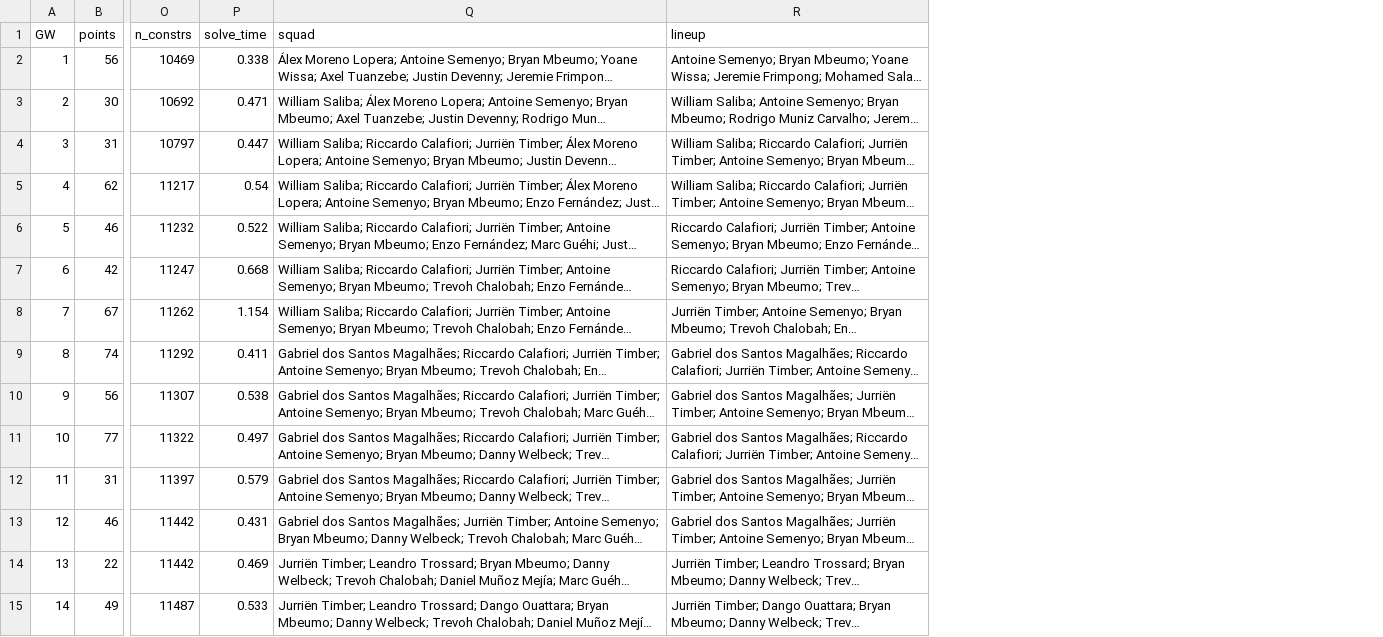
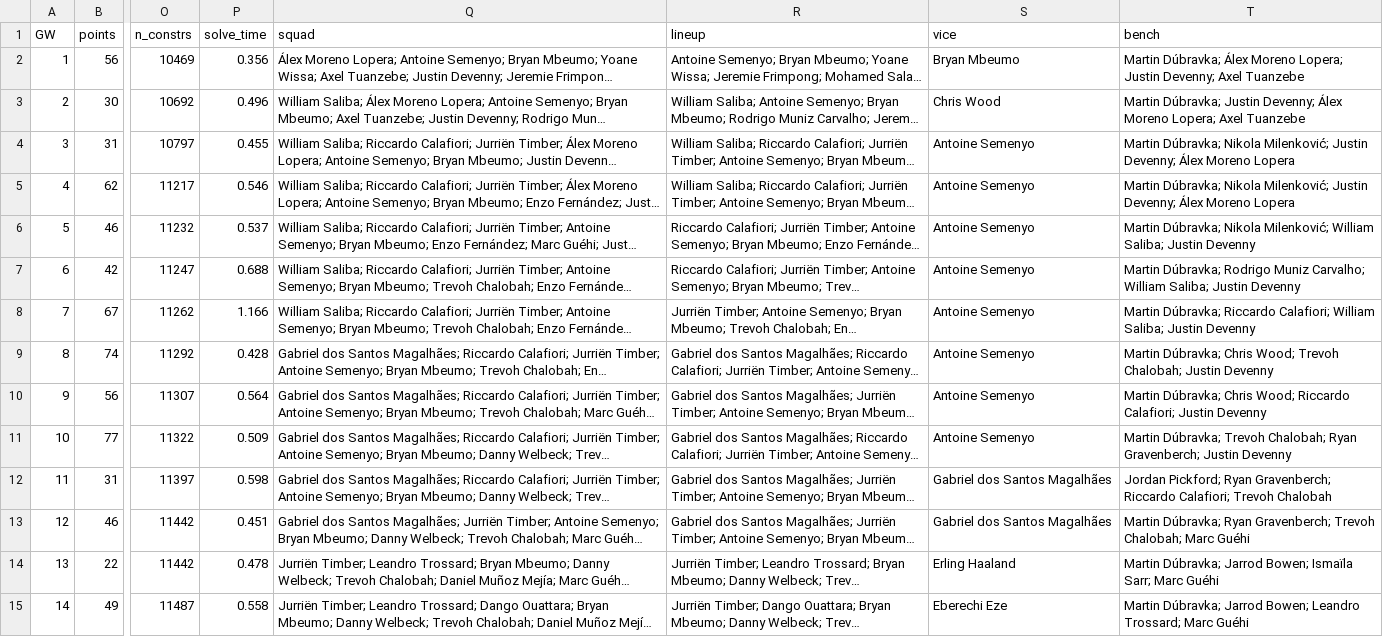
Before and after one commit to whwlgkqjxm/ISE3230-Group5-FPL, a CSV file: results/season_sens_budget100.csv, drawn as a sheet; only a part is shown, gaps mark what is left out; long unchanged cells end in …; the diff covers the shown part only; the diff names each change by its address in the sheet, - before the commit and + after, or states it on an @@ line.

```diff
--- a/results/season_sens_budget100.csv
+++ b/results/season_sens_budget100.csv
+column S (vice), rows 2-15: Bryan Mbeumo | Chris Wood | Antoine Semenyo | Antoine Semenyo | Antoine Semenyo | Antoine Semenyo | Antoine Semenyo | Antoine Semenyo | Antoine Semenyo | Antoine Semenyo | Gabriel dos Santos Magalhães | Gabriel dos Santos Magalhães | Erling Haaland | Eberechi Eze
+column T (bench), rows 2-15: Martin Dúbravka; Álex Moreno Lopera; Justin Devenny; Axel Tuanzebe | Martin Dúbravka; Justin Devenny; Álex Moreno Lopera; Axel Tuanzebe | Martin Dúbravka; Nikola Milenković; Justin Devenny; Álex Moreno Lopera | Martin Dúbravka; Nikola Milenković; Justin Devenny; Álex Moreno Lopera | Martin Dúbravka; Nikola Milenković; William Saliba; Justin Devenny | Martin Dúbravka; Rodrigo Muniz Carvalho; William Saliba; Justin Devenny | Martin Dúbravka; Riccardo Calafiori; William Saliba; Justin Devenny | Martin Dúbravka; Chris Wood; Trevoh Chalobah; Justin Devenny | Martin Dúbravka; Chris Wood; Riccardo Calafiori; Justin Devenny | Martin Dúbravka; Trevoh Chalobah; Ryan Gravenberch; Justin Devenny | Jordan Pickford; Ryan Gravenberch; Riccardo Calafiori; Trevoh Chalobah | Martin Dúbravka; Ryan Gravenberch; Trevoh Chalobah; Marc Guéhi | Martin Dúbravka; Jarrod Bowen; Ismaïla Sarr; Marc Guéhi | Martin Dúbravka; Jarrod Bowen; Leandro Trossard; Marc Guéhi
-P2 (solve_time): 0.338
+P2 (solve_time): 0.356
-P3 (solve_time): 0.471
+P3 (solve_time): 0.496
-P4 (solve_time): 0.447
+P4 (solve_time): 0.455
-P5 (solve_time): 0.54
+P5 (solve_time): 0.546
-P6 (solve_time): 0.522
+P6 (solve_time): 0.537
-P7 (solve_time): 0.668
+P7 (solve_time): 0.688
-P8 (solve_time): 1.154
+P8 (solve_time): 1.166
-P9 (solve_time): 0.411
+P9 (solve_time): 0.428
-P10 (solve_time): 0.538
+P10 (solve_time): 0.564
-P11 (solve_time): 0.497
+P11 (solve_time): 0.509
-P12 (solve_time): 0.579
+P12 (solve_time): 0.598
-P13 (solve_time): 0.431
+P13 (solve_time): 0.451
-P14 (solve_time): 0.469
+P14 (solve_time): 0.478
-P15 (solve_time): 0.533
+P15 (solve_time): 0.558
```
Also changed, not shown: 24 edited cells elsewhere in this file, results/season_milp_H3.csv, results/season_sens_H3_hit4.csv, 28 other files.
